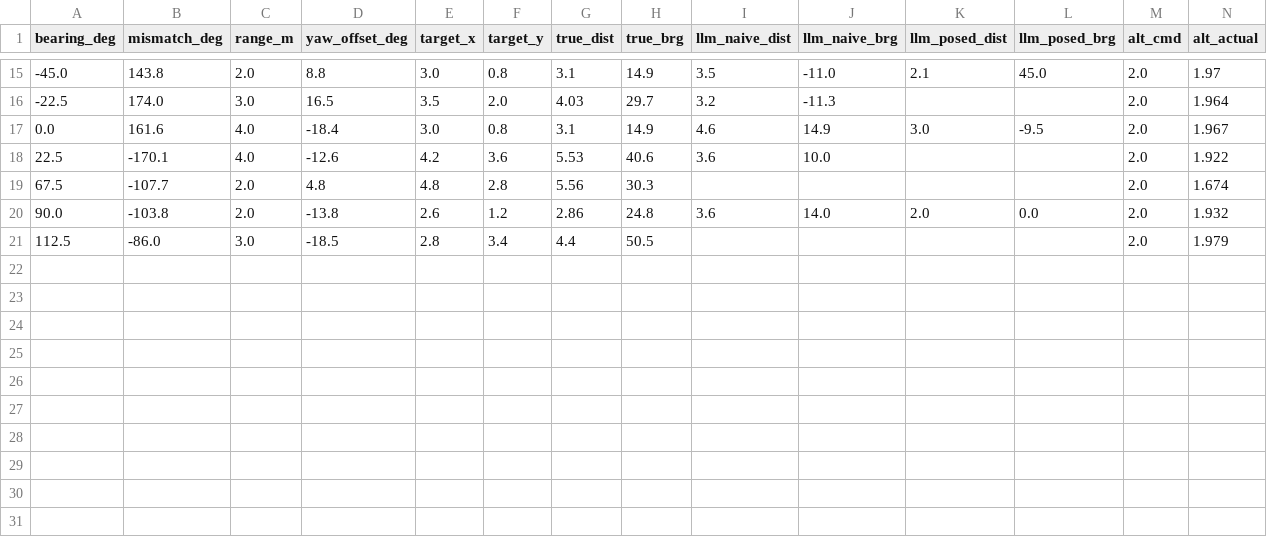
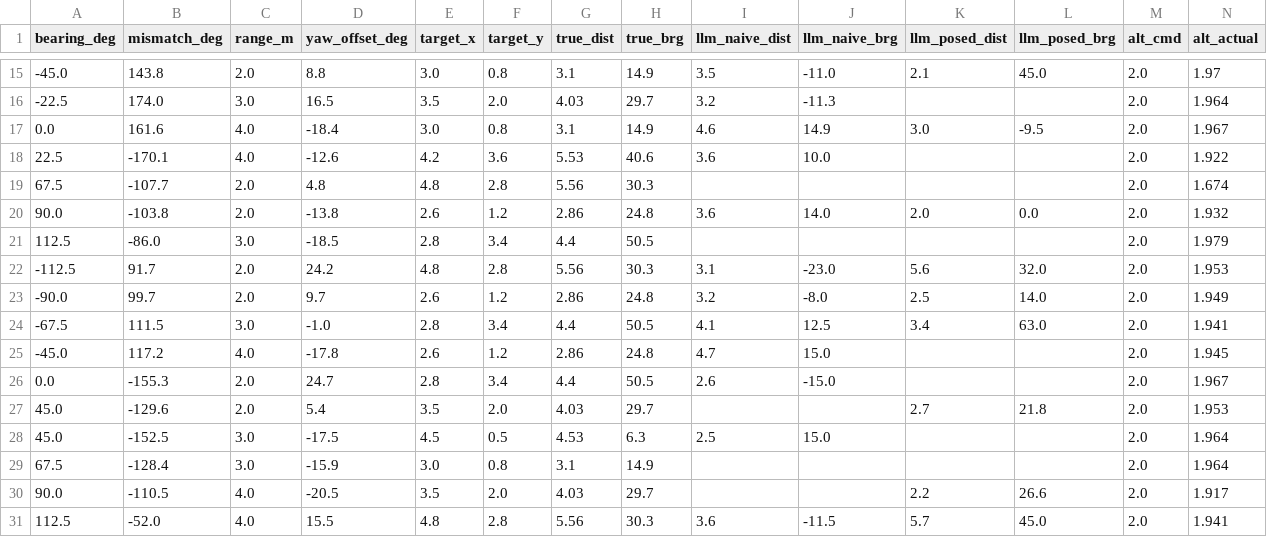
Before and after one commit to tahaaoztrkk/DRONIONS, a CSV file: logs/frame_mismatch_gemini_3.5_flash.csv, drawn as a sheet; only a part is shown, gaps mark what is left out; rows hold the shown columns only; the diff names each change by its address in the sheet, - before the commit and + after, or states it on an @@ line.

Commit message:
S3: n=30, geometry 6.7 deg against the camera-only LLM's 29.7
Third batch:

    geometric  6.7 deg (IQR  4.3- 9.9), 0.40 m, coverage 26/30 (87%)
    llm naive 29.7 deg (IQR 14.3-41.8), 1.80 m, coverage 23/30 (77%)
    llm posed 13.6 deg (IQR  6.3-22.9), 0.66 m, coverage 18/30 (60%)

The figures have been stable since n=20 -- geometric moved 6.5 to 6.7, naive
26.1 to 29.7 -- so the separation is not resting on a handful of samples any
more. Geometry leads on median, on spread and on coverage.

The naive arm is the one that matters: it is what a camera-only pipeline has,
and it is four and a half times the geometric error with an interquartile range
that does not come near geometry's.

Seven viewpoints left.

```diff
--- a/logs/frame_mismatch_gemini_3.5_flash.csv
+++ b/logs/frame_mismatch_gemini_3.5_flash.csv
+row 22: -112.5 | 91.7 | 2.0 | 24.2 | 4.8 | 2.8 | 5.56 | 30.3 | 3.1 | -23.0 | 5.6 | 32.0 | 2.0 | 1.953
+row 23: -90.0 | 99.7 | 2.0 | 9.7 | 2.6 | 1.2 | 2.86 | 24.8 | 3.2 | -8.0 | 2.5 | 14.0 | 2.0 | 1.949
+row 24: -67.5 | 111.5 | 3.0 | -1.0 | 2.8 | 3.4 | 4.4 | 50.5 | 4.1 | 12.5 | 3.4 | 63.0 | 2.0 | 1.941
+row 25: -45.0 | 117.2 | 4.0 | -17.8 | 2.6 | 1.2 | 2.86 | 24.8 | 4.7 | 15.0 |  |  | 2.0 | 1.945
+row 26: 0.0 | -155.3 | 2.0 | 24.7 | 2.8 | 3.4 | 4.4 | 50.5 | 2.6 | -15.0 |  |  | 2.0 | 1.967
+row 27: 45.0 | -129.6 | 2.0 | 5.4 | 3.5 | 2.0 | 4.03 | 29.7 |  |  | 2.7 | 21.8 | 2.0 | 1.953
+row 28: 45.0 | -152.5 | 3.0 | -17.5 | 4.5 | 0.5 | 4.53 | 6.3 | 2.5 | 15.0 |  |  | 2.0 | 1.964
+row 29: 67.5 | -128.4 | 3.0 | -15.9 | 3.0 | 0.8 | 3.1 | 14.9 |  |  |  |  | 2.0 | 1.964
+row 30: 90.0 | -110.5 | 4.0 | -20.5 | 3.5 | 2.0 | 4.03 | 29.7 |  |  | 2.2 | 26.6 | 2.0 | 1.917
+row 31: 112.5 | -52.0 | 4.0 | 15.5 | 4.8 | 2.8 | 5.56 | 30.3 | 3.6 | -11.5 | 5.7 | 45.0 | 2.0 | 1.941
```
